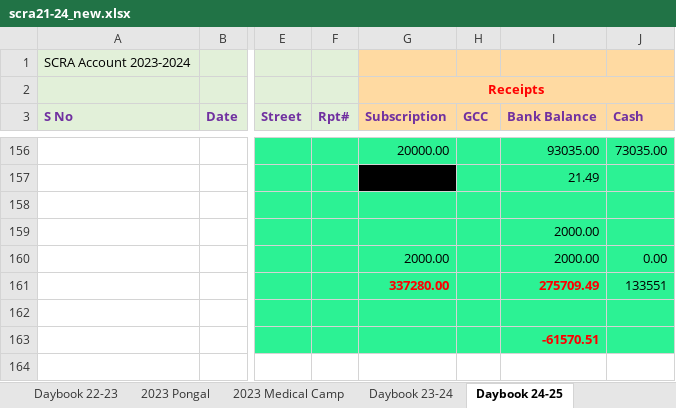
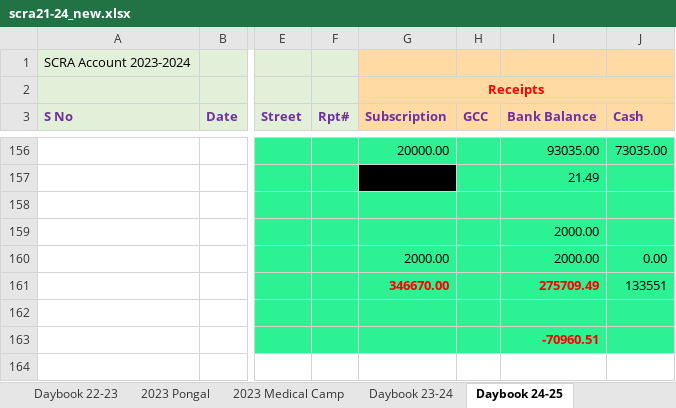
Before and after one commit to vu2ow/vu2ow.github.io, an Excel workbook: scra/scra21-24_new.xlsx, sheet Daybook 24-25, drawn as a sheet; only a part is shown, gaps mark what is left out; values as stored, in another font and other column widths than the file's, no borders; the diff covers the shown part only; the diff names each change by its address in the sheet, - before the commit and + after, or states it on an @@ line.

```diff
--- a/scra/scra21-24_new.xlsx (sheet Daybook 24-25)
+++ b/scra/scra21-24_new.xlsx (sheet Daybook 24-25)
-G161 (Subscription): 337280.00
+G161 (Subscription): 346670.00
-I163 (Bank Balance): -61570.51
+I163 (Bank Balance): -70960.51
```
Also changed, not shown: 1 added row, 1 removed row, 48 edited cells and cell formats elsewhere in this sheet, sheet 2025 Pongalfest, formulas that keep their value, 3 other files.
